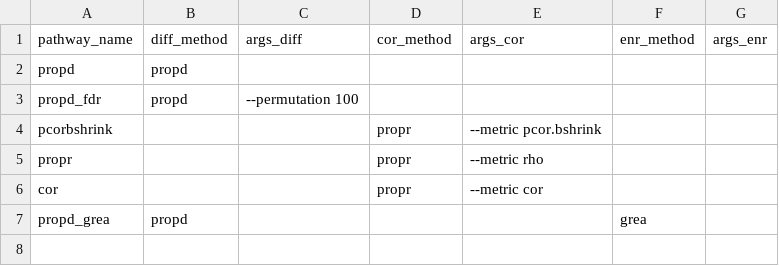
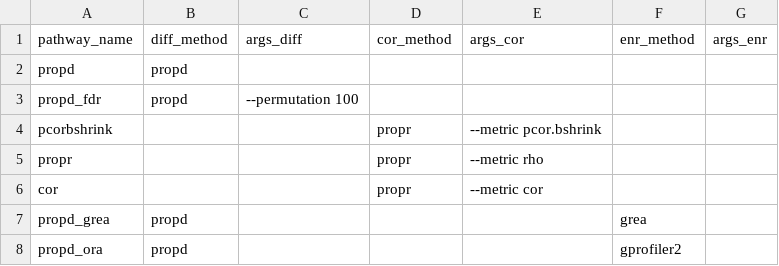
Before and after one commit to nf-core/differentialabundance, a CSV file: assets/tools_samplesheet.csv, drawn as a sheet; the diff names each change by its address in the sheet, - before the commit and + after, or states it on an @@ line.

Commit message:
add gprofiler2 to experimental branch

```diff
--- a/assets/tools_samplesheet.csv
+++ b/assets/tools_samplesheet.csv
+row 8: propd_ora | propd |  |  |  | gprofiler2
```
Also changed, not shown: 3 other files.
